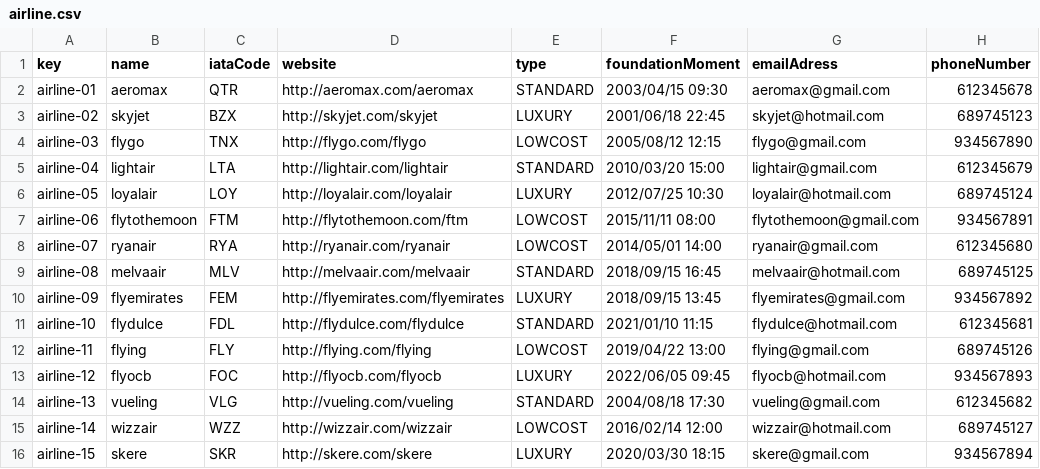
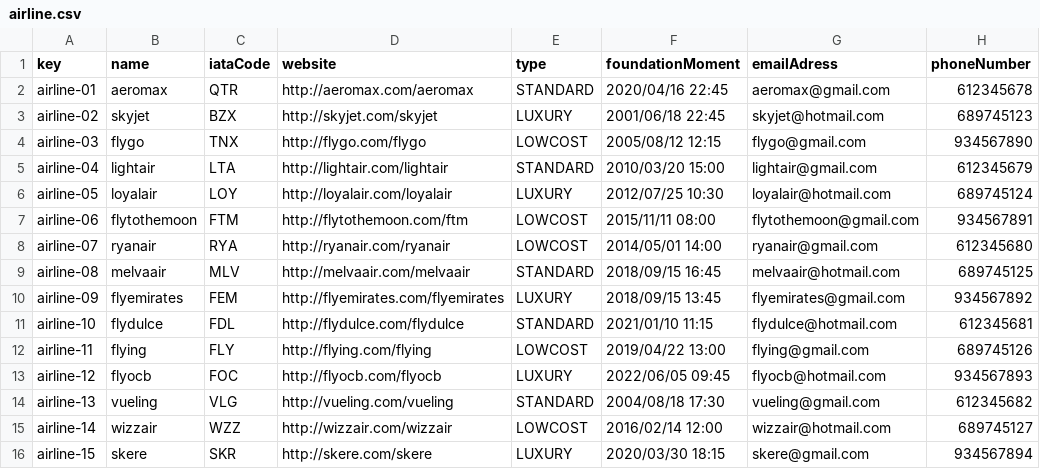
Before and after one commit to DPII-24-25/Acme-ANS-D, a CSV file: src/main/resources/WEB-INF/data/sample/airline.csv, drawn as a sheet; only a part is shown; the diff names each change by its address in the sheet, - before the commit and + after, or states it on an @@ line.

```diff
--- a/src/main/resources/WEB-INF/data/sample/airline.csv
+++ b/src/main/resources/WEB-INF/data/sample/airline.csv
-F2 (foundationMoment): 2003/04/15 09:30
+F2 (foundationMoment): 2020/04/16 22:45
```
Also changed, not shown: src/main/resources/WEB-INF/data/sample/passenger.csv, 15 other files.
